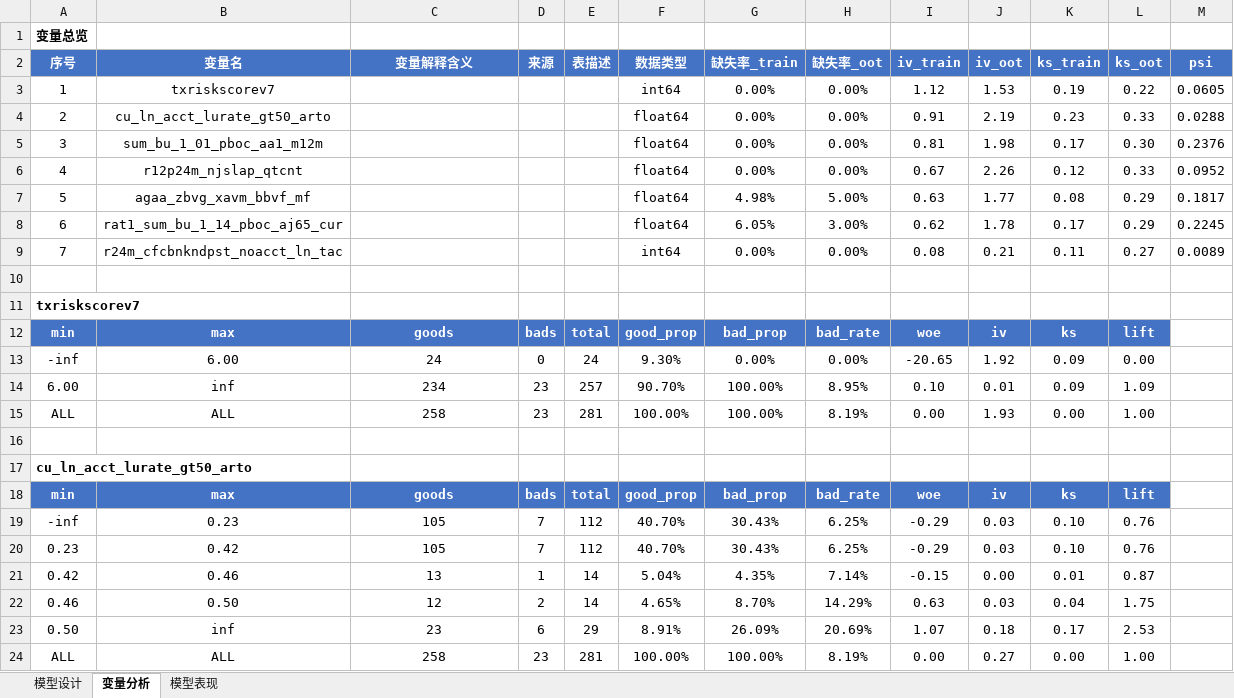
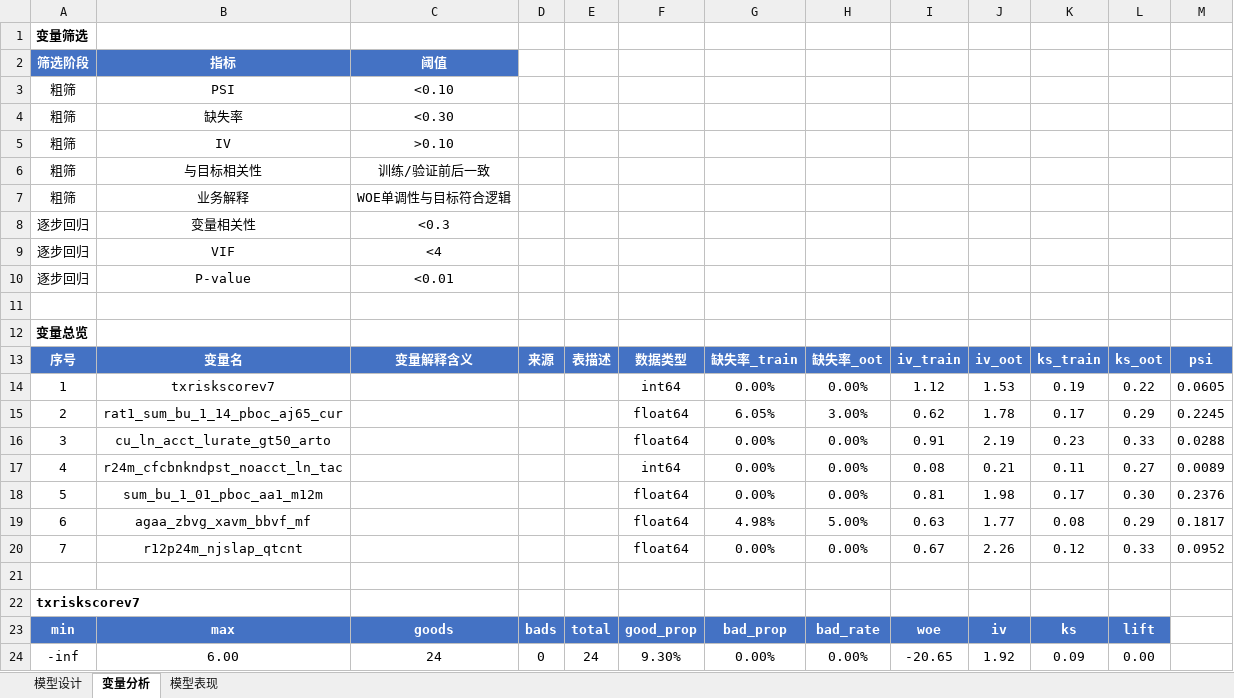
Before and after one commit to jolemon/ModelPipeline, an Excel workbook: sample_report.xlsx, sheet 变量分析, drawn as a sheet; only a part is shown; the shorter side is filled out with more unchanged rows; values as stored, in another font and other column widths than the file's, no borders; conditional formats not drawn; addresses are those after the commit; the diff covers the shown part only; the diff names each change by its address in the sheet, - before the commit and + after, or states it on an @@ line.

```diff
--- a/sample_report.xlsx (sheet 变量分析)
+++ b/sample_report.xlsx (sheet 变量分析)
@@ row 32 moved to row 1: 变量筛选 @@
+row 2: 筛选阶段 | 指标 | 阈值
+row 3: 粗筛 | PSI | <0.10
+row 4: 粗筛 | 缺失率 | <0.30
+row 5: 粗筛 | IV | >0.10
+row 6: 粗筛 | 与目标相关性 | 训练/验证前后一致
+row 7: 粗筛 | 业务解释 | WOE单调性与目标符合逻辑
+row 8: 逐步回归 | 变量相关性 | <0.3
+row 9: 逐步回归 | VIF | <4
+row 10: 逐步回归 | P-value | <0.01
+row 11: (empty)
@@ row 8 moved to row 15: 2 @@
@@ column A renumbered between rows 16 and 68 @@
@@ row 9 moved to row 17: 4 @@
@@ row 7 moved to row 19: 6 @@
```
Also changed, not shown: 4 added rows, 3 removed rows, 12 moved rows, 23 edited cells and cell formats elsewhere in this sheet, sheet 模型表现, sheet 模型设计, report_100k.xlsx, 6 other files.
